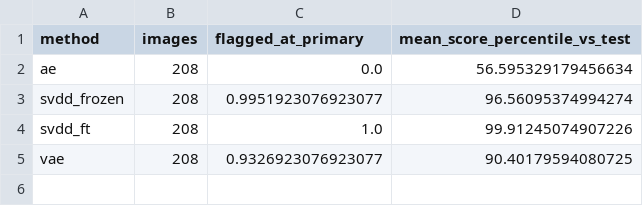
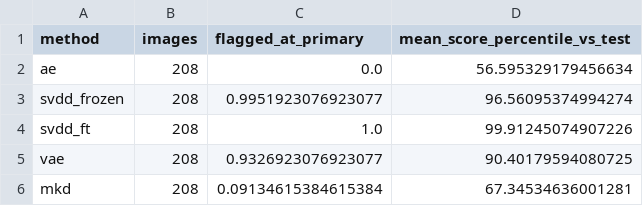
Before and after one commit to sidharthravary/OCT-Anomaly-Detection-Protocol, a CSV file: outputs/metrics/excluded_patients.csv, drawn as a sheet.

```diff
--- a/outputs/metrics/excluded_patients.csv
+++ b/outputs/metrics/excluded_patients.csv
@@ -5 +5,2 @@ svdd_ft,208,1.0,99.91245074907226
 vae,208,0.9326923076923077,90.40179594080725
+mkd,208,0.09134615384615384,67.34534636001281
```
Also changed, not shown: outputs/metrics/ablations_retrain.csv, outputs/metrics/comparison_table.csv, 15 other files.
